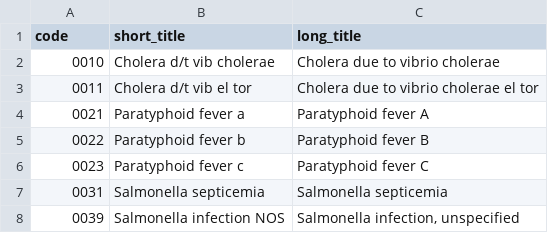
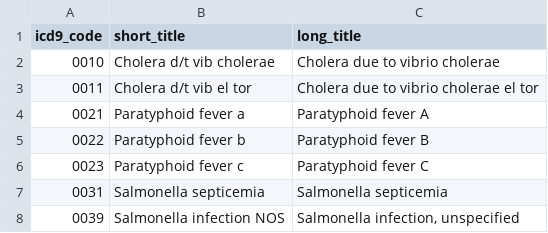
Before and after one commit to PushAndRun/mimicDoc, a CSV file: db/diagnoses_dict.csv, drawn as a sheet; only a part is shown.

```diff
--- a/db/diagnoses_dict.csv
+++ b/db/diagnoses_dict.csv
@@ -1,2 +1,2 @@
-code,short_title,long_title
+icd9_code,short_title,long_title
 0010,Cholera d/t vib cholerae,Cholera due to vibrio cholerae
```
Also changed, not shown: 5 other files.
